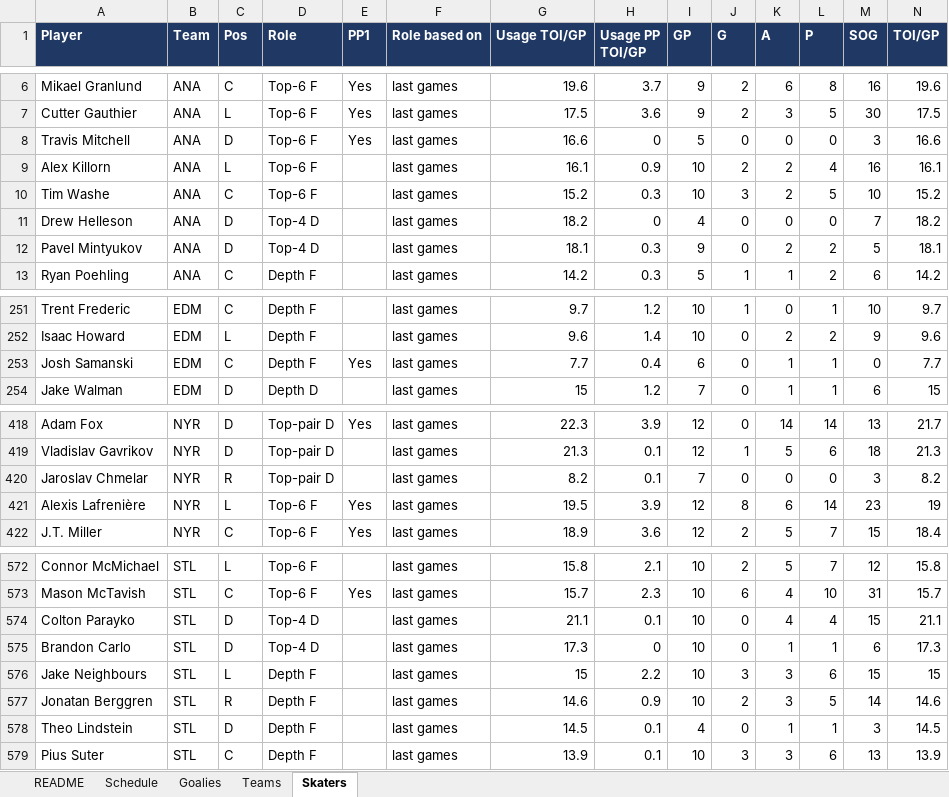
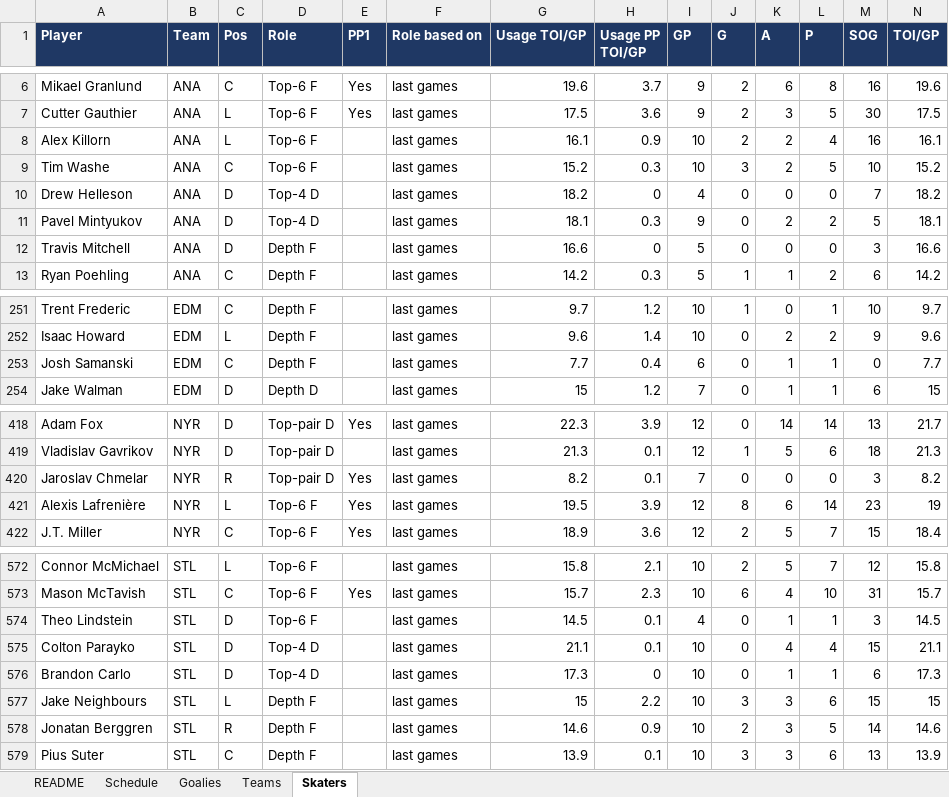
Before and after one commit to vimmer77/nhl-data, an Excel workbook: output/nhl_daily_data.xlsx, sheet Skaters, drawn as a sheet; only a part is shown, gaps mark what is left out; values as stored, in another font and other column widths than the file's, no borders; removed rows and columns are numbered as before the commit, all else as after; rows hold the shown columns only; the diff names each change by its address in the sheet, - before the commit and + after, or states it on an @@ line.

```diff
--- a/output/nhl_daily_data.xlsx (sheet Skaters)
+++ b/output/nhl_daily_data.xlsx (sheet Skaters)
-row 8: Travis Mitchell | ANA | D | Top-6 F | Yes | last games | 16.6 | 0 | 5 | 0 | 0 | 0 | 3 | 16.6
+row 12: Travis Mitchell | ANA | D | Depth F |  | last games | 16.6 | 0 | 5 | 0 | 0 | 0 | 3 | 16.6
-E253 (PP1): Yes
+E253 (PP1): (empty)
-E420 (PP1): (empty)
+E420 (PP1): Yes
+row 574: Theo Lindstein | STL | D | Top-6 F |  | last games | 14.5 | 0.1 | 4 | 0 | 1 | 1 | 3 | 14.5
-row 578: Theo Lindstein | STL | D | Depth F |  | last games | 14.5 | 0.1 | 4 | 0 | 1 | 1 | 3 | 14.5
```
Also changed, not shown: sheet README, 4 other files.
